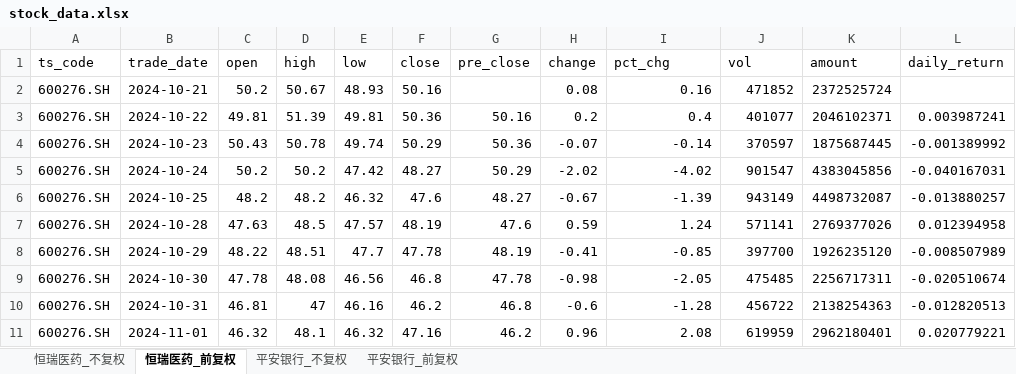
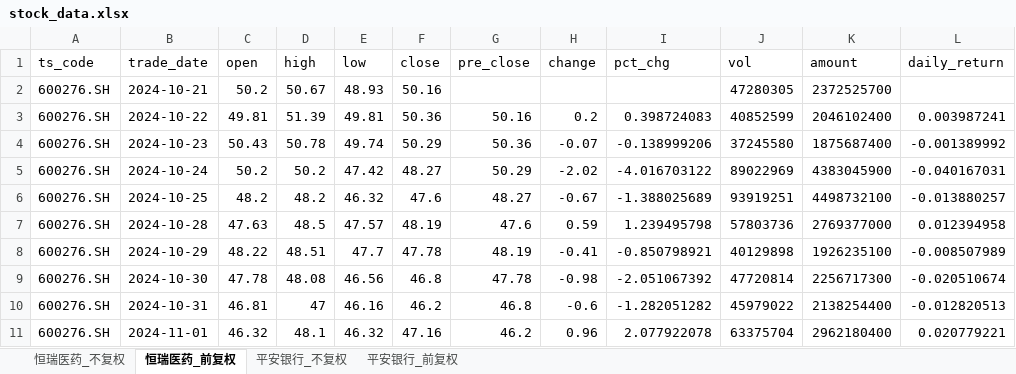
Before and after one commit to Nine1ukiyowayume/ba_agent, an Excel workbook: stock_data.xlsx, sheet 恒瑞医药_前复权, drawn as a sheet; only a part is shown; values as stored, in another font and other column widths than the file's, no borders; the diff covers the shown part only; the diff names each change by its address in the sheet, - before the commit and + after, or states it on an @@ line.

```diff
--- a/stock_data.xlsx (sheet 恒瑞医药_前复权)
+++ b/stock_data.xlsx (sheet 恒瑞医药_前复权)
-H2 (change): 0.08
+H2 (change): (empty)
-I2 (pct_chg): 0.16
+I2 (pct_chg): (empty)
-J2 (vol): 471852
+J2 (vol): 47280305
-K2 (amount): 2372525724
+K2 (amount): 2372525700
-I3 (pct_chg): 0.4
+I3 (pct_chg): 0.398724083
-J3 (vol): 401077
+J3 (vol): 40852599
-K3 (amount): 2046102371
+K3 (amount): 2046102400
-I4 (pct_chg): -0.14
+I4 (pct_chg): -0.138999206
-J4 (vol): 370597
+J4 (vol): 37245580
-K4 (amount): 1875687445
+K4 (amount): 1875687400
-I5 (pct_chg): -4.02
+I5 (pct_chg): -4.016703122
-J5 (vol): 901547
+J5 (vol): 89022969
-K5 (amount): 4383045856
+K5 (amount): 4383045900
-I6 (pct_chg): -1.39
+I6 (pct_chg): -1.388025689
-J6 (vol): 943149
+J6 (vol): 93919251
-K6 (amount): 4498732087
+K6 (amount): 4498732100
-I7 (pct_chg): 1.24
+I7 (pct_chg): 1.239495798
-J7 (vol): 571141
+J7 (vol): 57803736
-K7 (amount): 2769377026
+K7 (amount): 2769377000
-I8 (pct_chg): -0.85
+I8 (pct_chg): -0.850798921
-J8 (vol): 397700
+J8 (vol): 40129898
-K8 (amount): 1926235120
+K8 (amount): 1926235100
-I9 (pct_chg): -2.05
+I9 (pct_chg): -2.051067392
-J9 (vol): 475485
+J9 (vol): 47720814
-K9 (amount): 2256717311
+K9 (amount): 2256717300
-I10 (pct_chg): -1.28
+I10 (pct_chg): -1.282051282
-J10 (vol): 456722
+J10 (vol): 45979022
-K10 (amount): 2138254363
+K10 (amount): 2138254400
-I11 (pct_chg): 2.08
+I11 (pct_chg): 2.077922078
-J11 (vol): 619959
+J11 (vol): 63375704
-K11 (amount): 2962180401
+K11 (amount): 2962180400
```
Also changed, not shown: 1 added row and 1421 edited cells elsewhere in this sheet, sheet 恒瑞医药_不复权, sheet 平安银行_不复权, sheet 平安银行_前复权, 1 other file.
